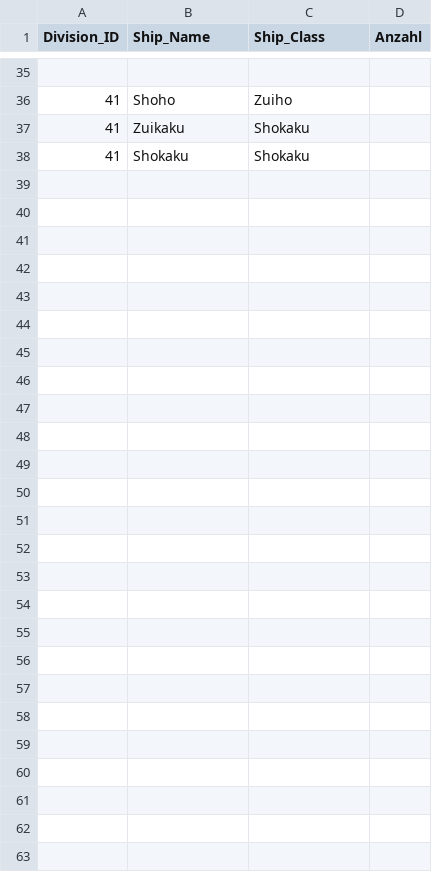
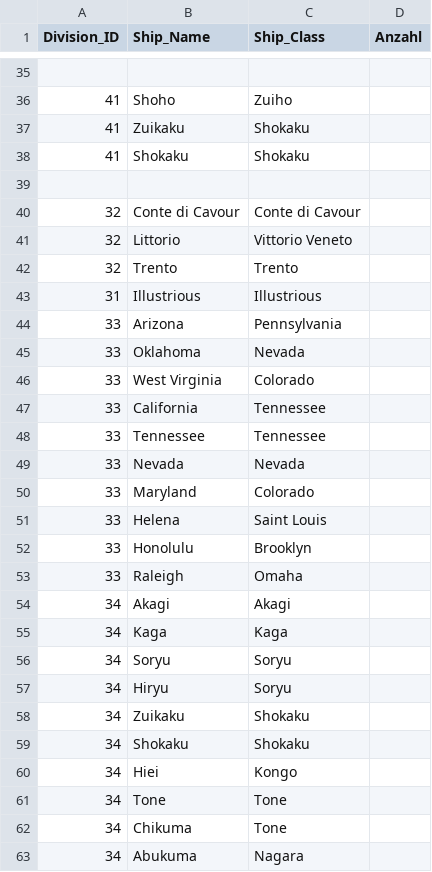
Before and after one commit to CarinaKr/WW2, a CSV file: Datas/Zwischentabellen/ZwischenTabelle_Division_Ships.csv, drawn as a sheet; only a part is shown, gaps mark what is left out; the diff names each change by its address in the sheet, - before the commit and + after, or states it on an @@ line.

```diff
--- a/Datas/Zwischentabellen/ZwischenTabelle_Division_Ships.csv
+++ b/Datas/Zwischentabellen/ZwischenTabelle_Division_Ships.csv
+row 39: (empty)
+row 40: 32 | Conte di Cavour | Conte di Cavour
+row 41: 32 | Littorio | Vittorio Veneto
+row 42: 32 | Trento | Trento
+row 43: 31 | Illustrious | Illustrious
+row 44: 33 | Arizona | Pennsylvania
+row 45: 33 | Oklahoma | Nevada
+row 46: 33 | West Virginia | Colorado
+row 47: 33 | California | Tennessee
+row 48: 33 | Tennessee | Tennessee
+row 49: 33 | Nevada | Nevada
+row 50: 33 | Maryland | Colorado
+row 51: 33 | Helena | Saint Louis
+row 52: 33 | Honolulu | Brooklyn
+row 53: 33 | Raleigh | Omaha
+row 54: 34 | Akagi | Akagi
+row 55: 34 | Kaga | Kaga
+row 56: 34 | Soryu | Soryu
+row 57: 34 | Hiryu | Soryu
+row 58: 34 | Zuikaku | Shokaku
+row 59: 34 | Shokaku | Shokaku
+row 60: 34 | Hiei | Kongo
+row 61: 34 | Tone | Tone
+row 62: 34 | Chikuma | Tone
+row 63: 34 | Abukuma | Nagara
```
Also changed, not shown: Datas/UsedBattles.csv, Datas/UsedOperations.csv, 2 other files.
